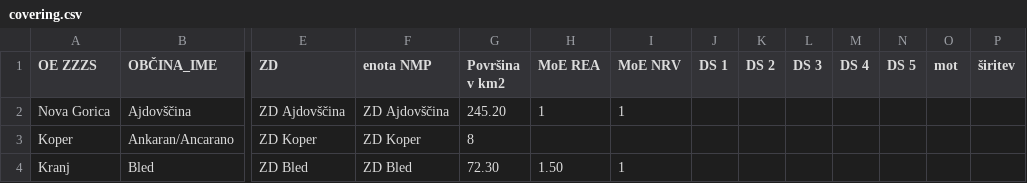
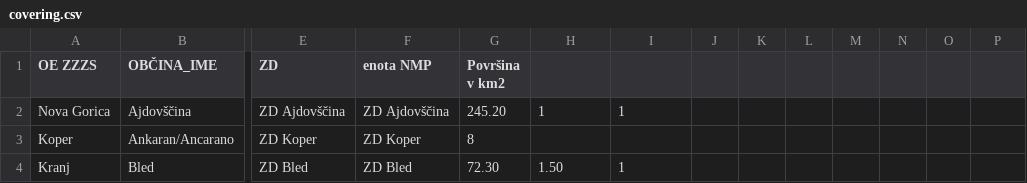
Before and after one commit to SterArcher/OHCA-registry-Slovenia, a CSV file: data/Serving_population/covering.csv, drawn as a sheet; only a part is shown, gaps mark what is left out; the diff names each change by its address in the sheet, - before the commit and + after, or states it on an @@ line.

Commit message:
fix csv formating

```diff
--- a/data/Serving_population/covering.csv
+++ b/data/Serving_population/covering.csv
-H1: MoE REA
+H1: (empty)
-I1: MoE NRV
+I1: (empty)
-J1: DS 1
+J1: (empty)
-K1: DS 2
+K1: (empty)
-L1: DS 3
+L1: (empty)
-M1: DS 4
+M1: (empty)
-N1: DS 5
+N1: (empty)
-O1: mot
+O1: (empty)
-P1: širitev
+P1: (empty)
```
